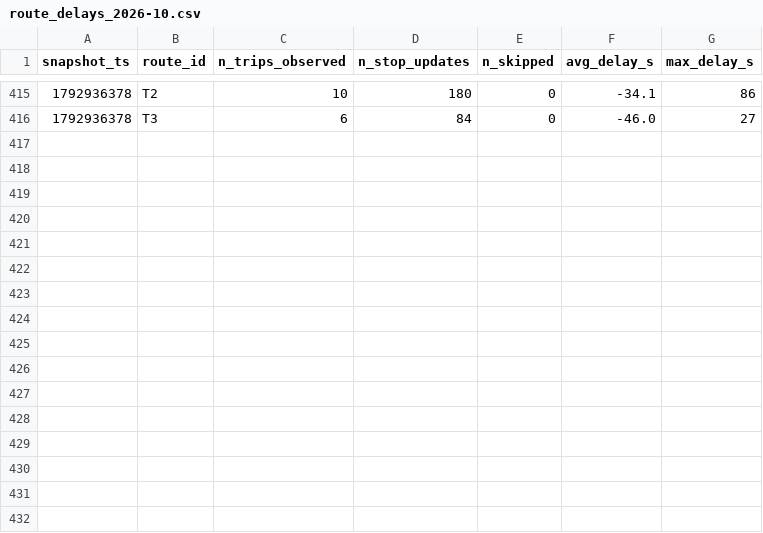
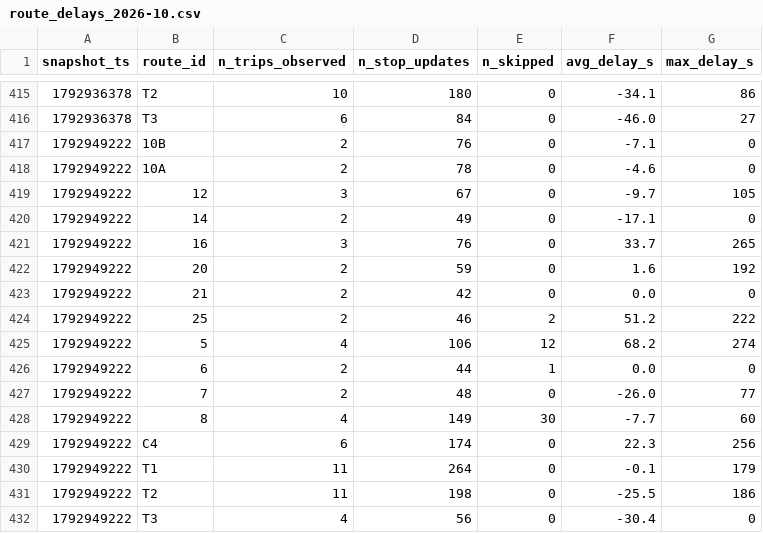
Before and after one commit to eric-lefebvre/smart-mobility-lemans, a CSV file: data/history/route_delays_2026-10.csv, drawn as a sheet; only a part is shown, gaps mark what is left out; the diff names each change by its address in the sheet, - before the commit and + after, or states it on an @@ line.

```diff
--- a/data/history/route_delays_2026-10.csv
+++ b/data/history/route_delays_2026-10.csv
+row 417: 1792949222 | 10B | 2 | 76 | 0 | -7.1 | 0
+row 418: 1792949222 | 10A | 2 | 78 | 0 | -4.6 | 0
+row 419: 1792949222 | 12 | 3 | 67 | 0 | -9.7 | 105
+row 420: 1792949222 | 14 | 2 | 49 | 0 | -17.1 | 0
+row 421: 1792949222 | 16 | 3 | 76 | 0 | 33.7 | 265
+row 422: 1792949222 | 20 | 2 | 59 | 0 | 1.6 | 192
+row 423: 1792949222 | 21 | 2 | 42 | 0 | 0.0 | 0
+row 424: 1792949222 | 25 | 2 | 46 | 2 | 51.2 | 222
+row 425: 1792949222 | 5 | 4 | 106 | 12 | 68.2 | 274
+row 426: 1792949222 | 6 | 2 | 44 | 1 | 0.0 | 0
+row 427: 1792949222 | 7 | 2 | 48 | 0 | -26.0 | 77
+row 428: 1792949222 | 8 | 4 | 149 | 30 | -7.7 | 60
+row 429: 1792949222 | C4 | 6 | 174 | 0 | 22.3 | 256
+row 430: 1792949222 | T1 | 11 | 264 | 0 | -0.1 | 179
+row 431: 1792949222 | T2 | 11 | 198 | 0 | -25.5 | 186
+row 432: 1792949222 | T3 | 4 | 56 | 0 | -30.4 | 0
```
Also changed, not shown: 1 other file.
